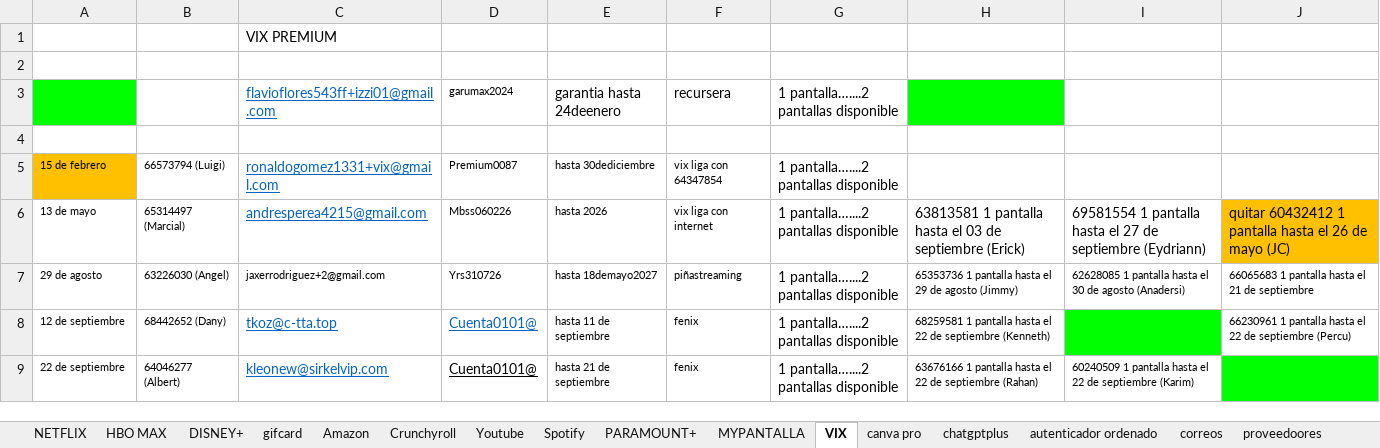
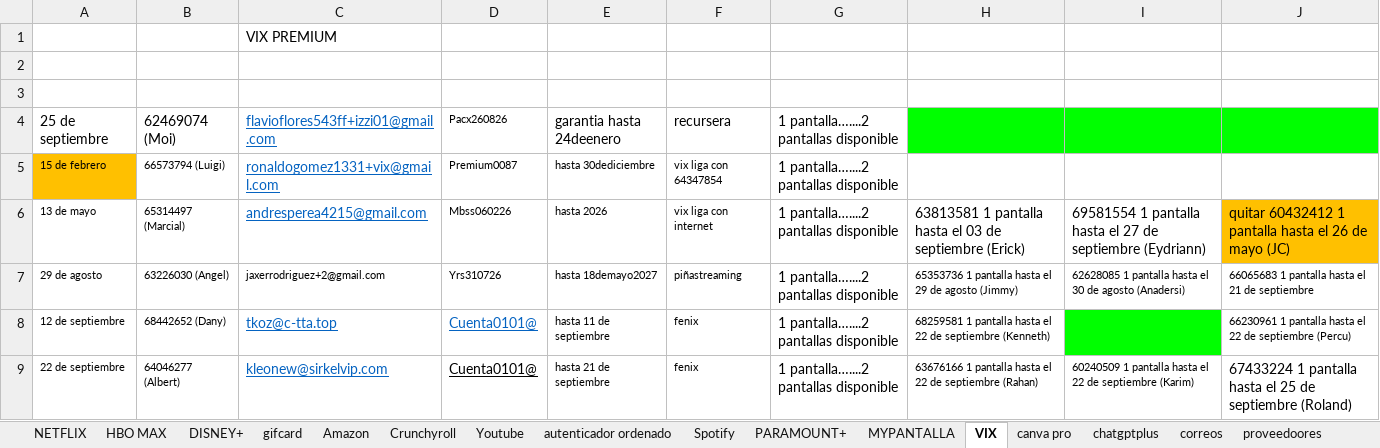
Before and after one commit to andresperea4215-beep/netflix-server, an Excel workbook: clientes.xlsx, sheet VIX, drawn as a sheet; values as stored, in another font and other column widths than the file's, no borders; charts and pictures not drawn; removed rows and columns are numbered as before the commit, all else as after; the diff names each change by its address in the sheet, - before the commit and + after, or states it on an @@ line.

```diff
--- a/clientes.xlsx (sheet VIX)
+++ b/clientes.xlsx (sheet VIX)
@@ sheet tab order changed: NETFLIX | HBO MAX | DISNEY+ | gifcard | Amazon | Crunchyroll | Youtube | autenticador ordenado | Spotify | PARAMOUNT+ | MYPANTALLA | VIX | canva pro | chatgptplus | correos | proveedoores @@
-row 3:  |  | flavioflores543ff+izzi01@gmail.com | garumax2024 | garantia hasta 24deenero | recursera | 1 pantalla…....2 pantallas disponible
+row 4: 25 de septiembre | 62469074 (Moi) | flavioflores543ff+izzi01@gmail.com | Pacx260826 | garantia hasta 24deenero | recursera | 1 pantalla…....2 pantallas disponible
-J9: (empty)
+J9: 67433224 1 pantalla hasta el 25 de septiembre (Roland)
-J9 fill: #00FF00
+J9 fill: none
```
Also changed, not shown: sheet chatgptplus, sheet Youtube, sheet NETFLIX, sheet Spotify, sheet autenticador ordenado, sheet HBO MAX, 3 more sheets, charts or pictures.
